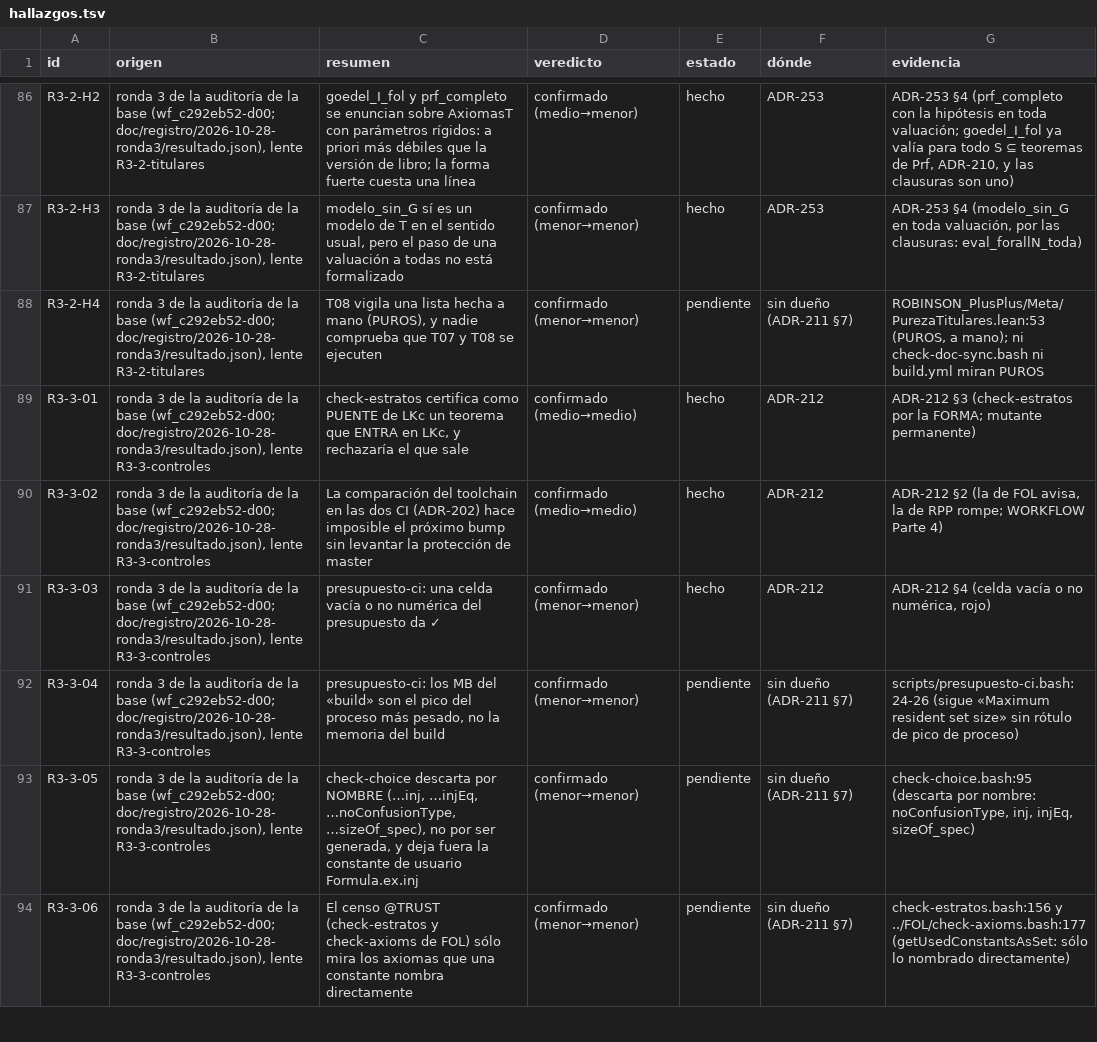
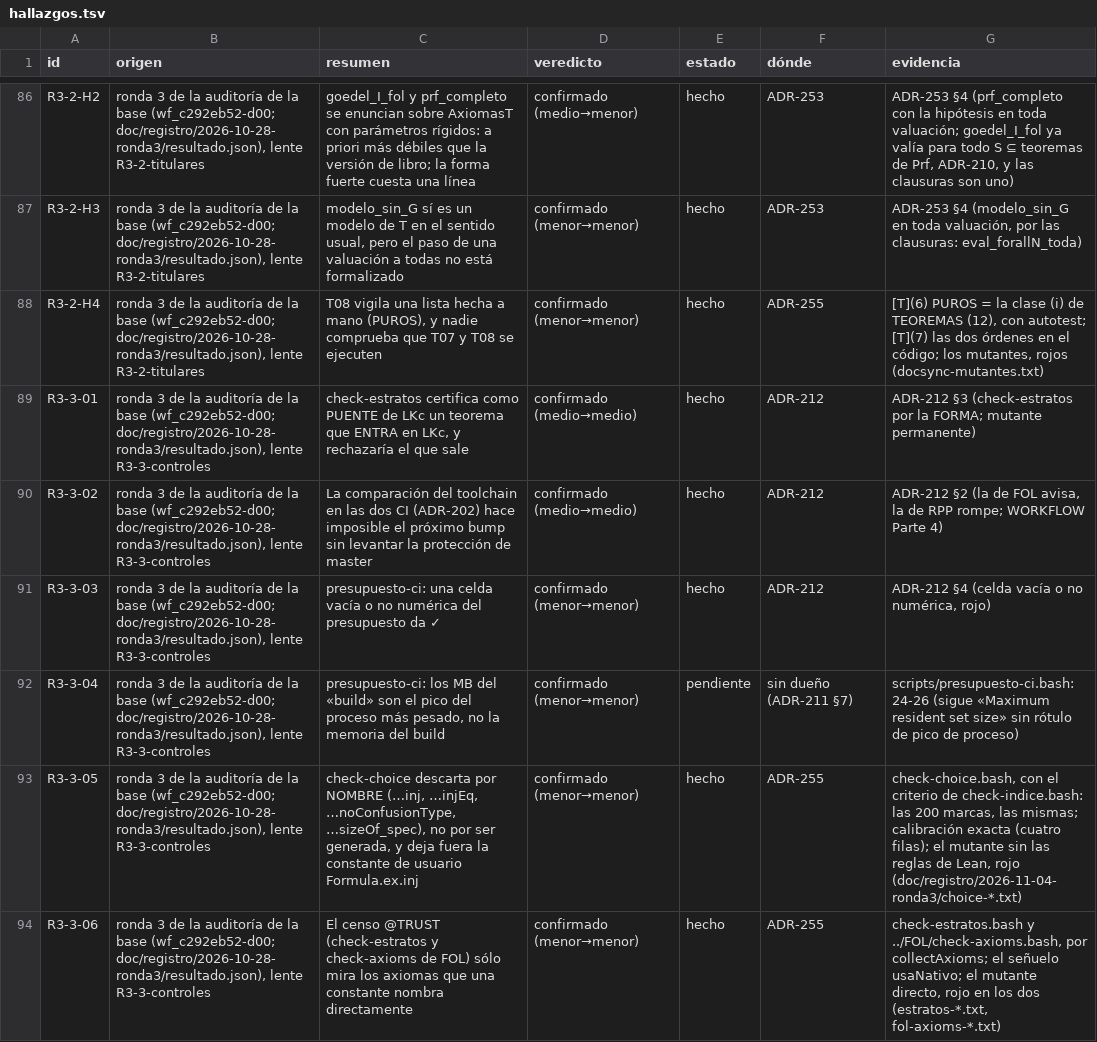
Before and after one commit to julian1c2a/ROBINSON_PlusPlus, a TSV file: doc/control/hallazgos.tsv, drawn as a sheet; only a part is shown, gaps mark what is left out; the diff covers the shown part only.

```diff
--- a/doc/control/hallazgos.tsv
+++ b/doc/control/hallazgos.tsv
@@ -87,3 +87,3 @@ R3-2-H2	ronda 3 de la auditoría de la base (wf_c292eb52-d00; doc/registro/2026-
 R3-2-H3	ronda 3 de la auditoría de la base (wf_c292eb52-d00; doc/registro/2026-10-28-ronda3/resultado.json), lente R3-2-titulares	modelo_sin_G sí es un modelo de T en el sentido usual, pero el paso de una valuación a todas no está formalizado	confirmado (menor→menor)	hecho	ADR-253	ADR-253 §4 (modelo_sin_G en toda valuación, por las clausuras: eval_forallN_toda)
-R3-2-H4	ronda 3 de la auditoría de la base (wf_c292eb52-d00; doc/registro/2026-10-28-ronda3/resultado.json), lente R3-2-titulares	T08 vigila una lista hecha a mano (PUROS), y nadie comprueba que T07 y T08 se ejecuten	confirmado (menor→menor)	pendiente	sin dueño (ADR-211 §7)	ROBINSON_PlusPlus/Meta/PurezaTitulares.lean:53 (PUROS, a mano); ni check-doc-sync.bash ni build.yml miran PUROS
+R3-2-H4	ronda 3 de la auditoría de la base (wf_c292eb52-d00; doc/registro/2026-10-28-ronda3/resultado.json), lente R3-2-titulares	T08 vigila una lista hecha a mano (PUROS), y nadie comprueba que T07 y T08 se ejecuten	confirmado (menor→menor)	hecho	ADR-255	[T](6) PUROS = la clase (i) de TEOREMAS (12), con autotest; [T](7) las dos órdenes en el código; los mutantes, rojos (docsync-mutantes.txt)
 R3-3-01	ronda 3 de la auditoría de la base (wf_c292eb52-d00; doc/registro/2026-10-28-ronda3/resultado.json), lente R3-3-controles	check-estratos certifica como PUENTE de LKc un teorema que ENTRA en LKc, y rechazaría el que sale	confirmado (medio→medio)	hecho	ADR-212	ADR-212 §3 (check-estratos por la FORMA; mutante permanente)
@@ -92,3 +92,3 @@ R3-3-03	ronda 3 de la auditoría de la base (wf_c292eb52-d00; doc/registro/2026-
 R3-3-04	ronda 3 de la auditoría de la base (wf_c292eb52-d00; doc/registro/2026-10-28-ronda3/resultado.json), lente R3-3-controles	presupuesto-ci: los MB del «build» son el pico del proceso más pesado, no la memoria del build	confirmado (menor→menor)	pendiente	sin dueño (ADR-211 §7)	scripts/presupuesto-ci.bash:24-26 (sigue «Maximum resident set size» sin rótulo de pico de proceso)
-R3-3-05	ronda 3 de la auditoría de la base (wf_c292eb52-d00; doc/registro/2026-10-28-ronda3/resultado.json), lente R3-3-controles	check-choice descarta por NOMBRE (…inj, …injEq, …noConfusionType, …sizeOf_spec), no por ser generada, y deja fuera la constante de usuario Formula.ex.inj	confirmado (menor→menor)	pendiente	sin dueño (ADR-211 §7)	check-choice.bash:95 (descarta por nombre: noConfusionType, inj, injEq, sizeOf_spec)
-R3-3-06	ronda 3 de la auditoría de la base (wf_c292eb52-d00; doc/registro/2026-10-28-ronda3/resultado.json), lente R3-3-controles	El censo @TRUST (check-estratos y check-axioms de FOL) sólo mira los axiomas que una constante nombra directamente	confirmado (menor→menor)	pendiente	sin dueño (ADR-211 §7)	check-estratos.bash:156 y ../FOL/check-axioms.bash:177 (getUsedConstantsAsSet: sólo lo nombrado directamente)
+R3-3-05	ronda 3 de la auditoría de la base (wf_c292eb52-d00; doc/registro/2026-10-28-ronda3/resultado.json), lente R3-3-controles	check-choice descarta por NOMBRE (…inj, …injEq, …noConfusionType, …sizeOf_spec), no por ser generada, y deja fuera la constante de usuario Formula.ex.inj	confirmado (menor→menor)	hecho	ADR-255	check-choice.bash, con el criterio de check-indice.bash: las 200 marcas, las mismas; calibración exacta (cuatro filas); el mutante sin las reglas de Lean, rojo (doc/registro/2026-11-04-ronda3/choice-*.txt)
+R3-3-06	ronda 3 de la auditoría de la base (wf_c292eb52-d00; doc/registro/2026-10-28-ronda3/resultado.json), lente R3-3-controles	El censo @TRUST (check-estratos y check-axioms de FOL) sólo mira los axiomas que una constante nombra directamente	confirmado (menor→menor)	hecho	ADR-255	check-estratos.bash y ../FOL/check-axioms.bash, por collectAxioms; el señuelo usaNativo; el mutante directo, rojo en los dos (estratos-*.txt, fol-axioms-*.txt)
```
Also changed, not shown: 18 edited cells elsewhere in this file, 30 other files.
